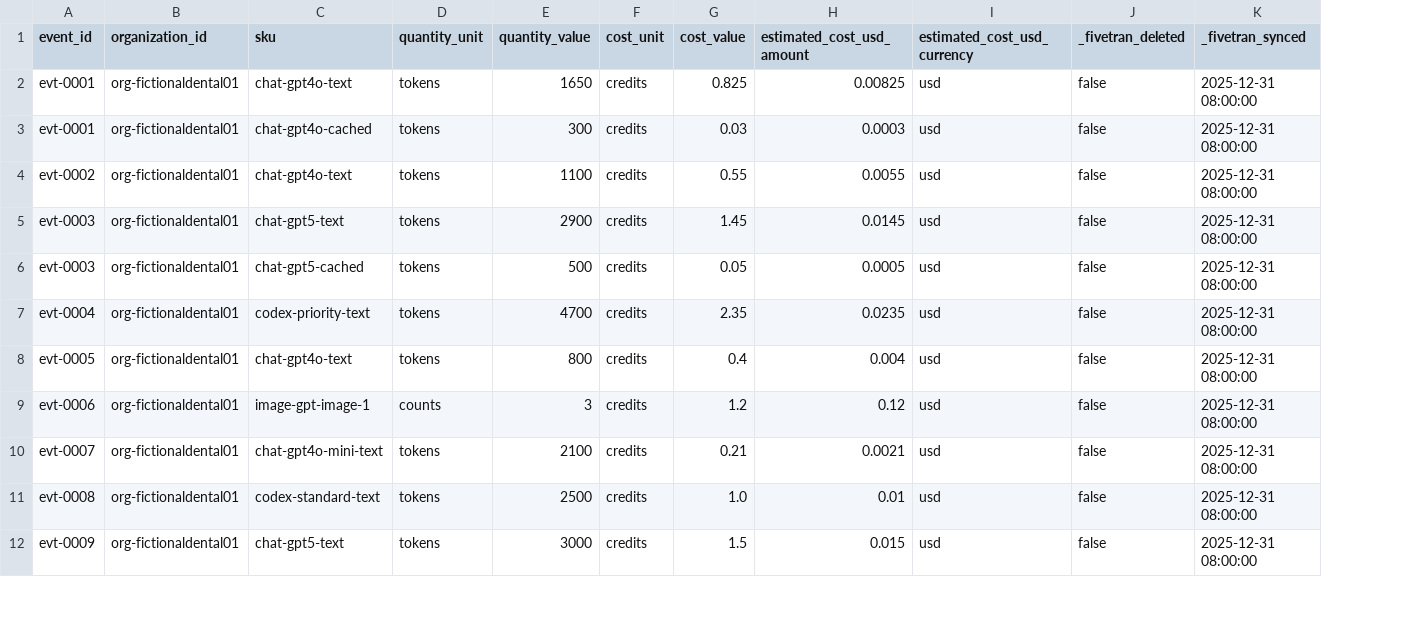
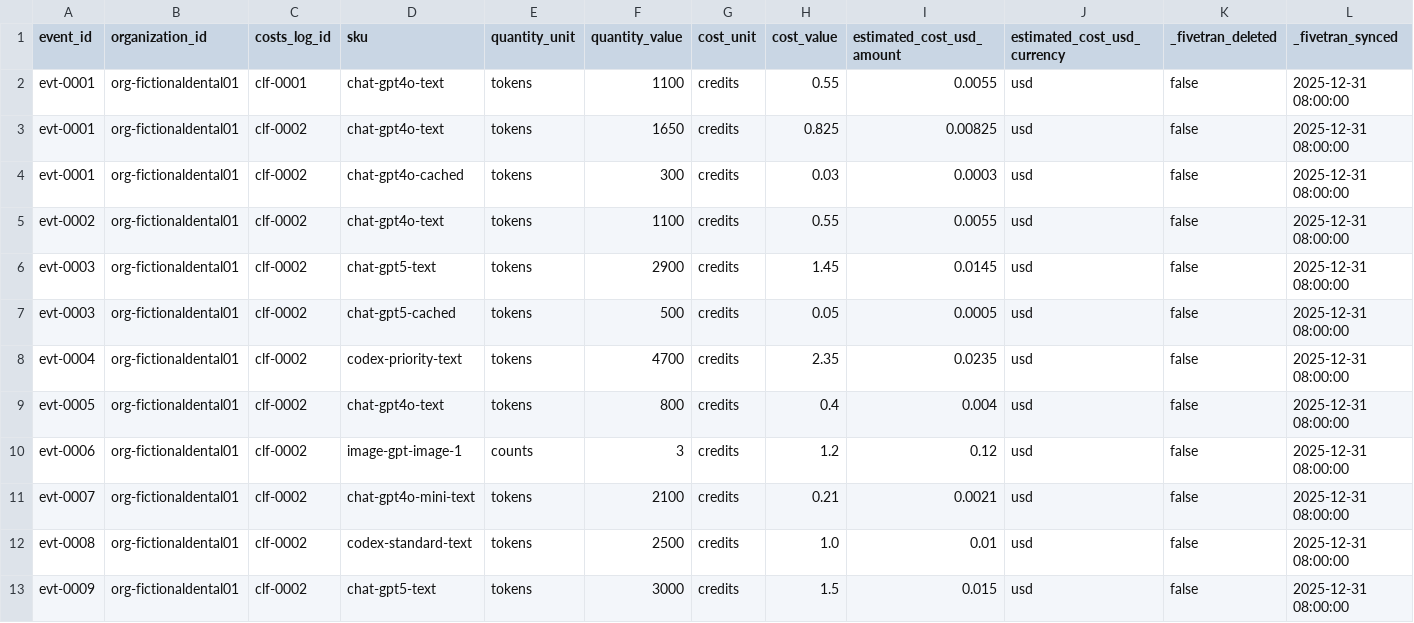
Before and after one commit to fivetran/dbt_ai_reporting, a CSV file: integration_tests/seeds/openai_compliance_costs_organization_log_billing.csv, drawn as a sheet; only a part is shown; addresses are those after the commit; the diff names each change by its address in the sheet, - before the commit and + after, or states it on an @@ line.

```diff
--- a/integration_tests/seeds/openai_compliance_costs_organization_log_billing.csv
+++ b/integration_tests/seeds/openai_compliance_costs_organization_log_billing.csv
+column C (costs_log_id), rows 3-13: all clf-0002
+row 2: evt-0001 | org-fictionaldental01 | clf-0001 | chat-gpt4o-text | tokens | 1100 | credits | 0.55 | 0.0055 | usd | false | 2025-12-31 08:00:00
```
Also changed, not shown: integration_tests/seeds/openai_compliance_costs_organization_log.csv, integration_tests/seeds/openai_cost.csv, 5 other files.
